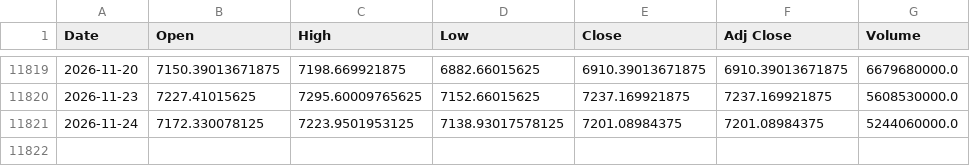
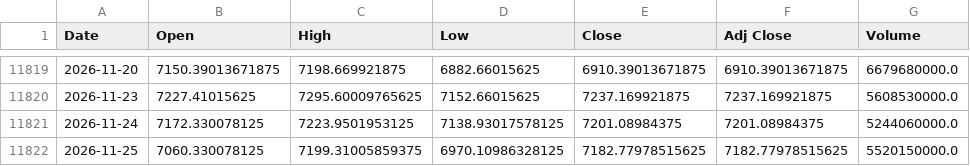
Before and after one commit to iZorget-coder/molina, a CSV file: SP500_1d_data.csv, drawn as a sheet; only a part is shown, gaps mark what is left out.

```diff
--- a/SP500_1d_data.csv
+++ b/SP500_1d_data.csv
@@ -11821 +11821,2 @@ Date,Open,High,Low,Close,Adj Close,Volume
 2026-11-24,7172.330078125,7223.9501953125,7138.93017578125,7201.08984375,7201.08984375,5244060000.0
+2026-11-25,7060.330078125,7199.31005859375,6970.10986328125,7182.77978515625,7182.77978515625,5520150000.0
```
Also changed, not shown: DOW_1d_data.csv, NASDAQ_1d_data.csv, 2 other files.
